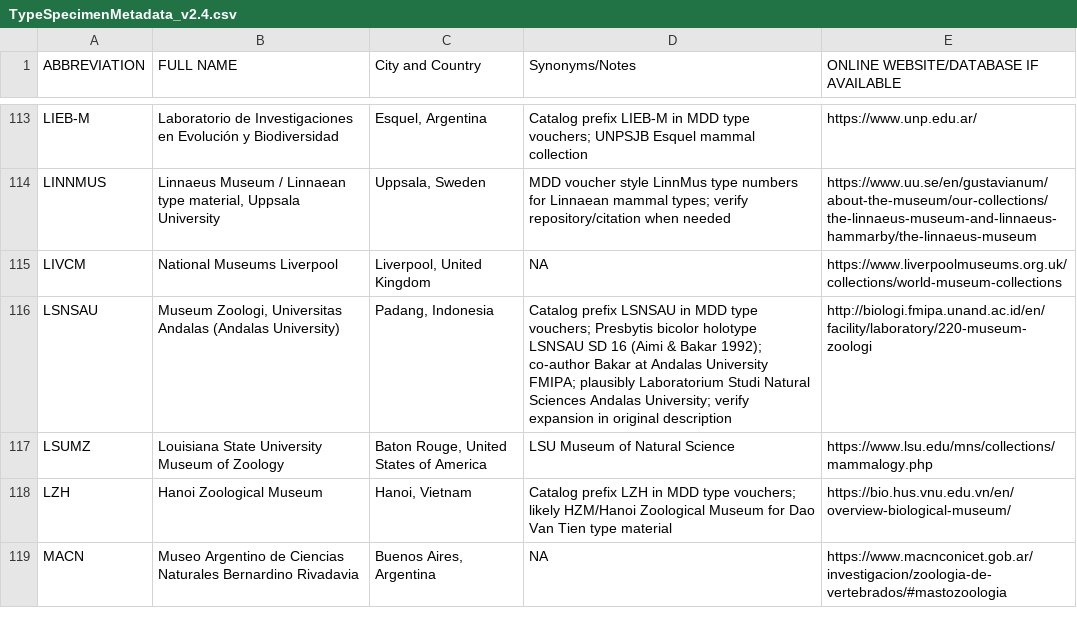
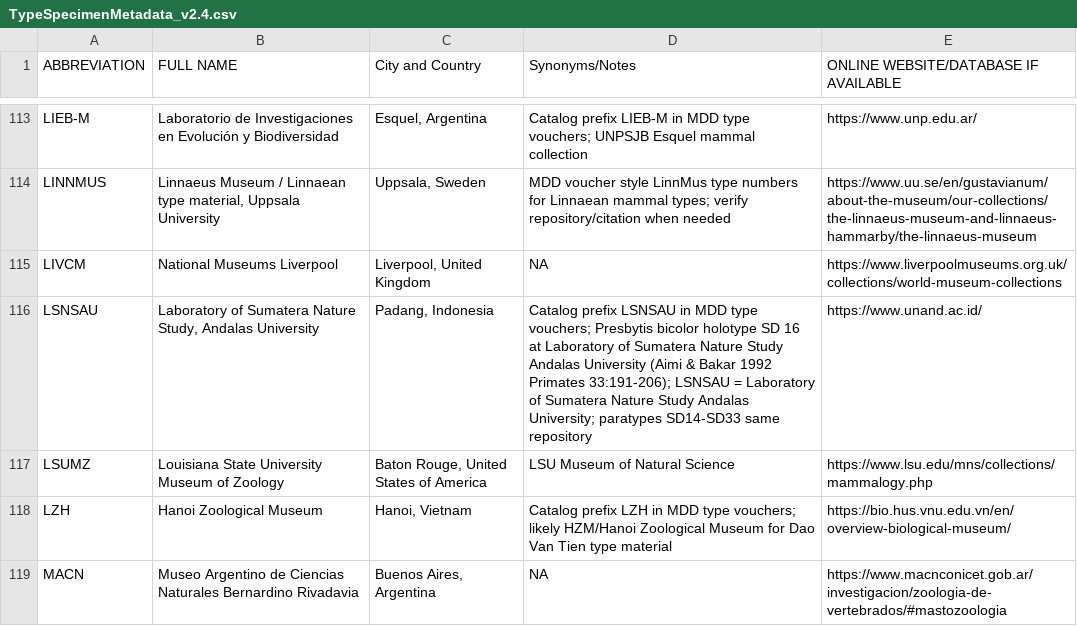
Before and after one commit to ulfboge/MDD, a CSV file: TypeSpecimenMetadata_v2.4.csv, drawn as a sheet; only a part is shown, gaps mark what is left out.

```diff
--- a/TypeSpecimenMetadata_v2.4.csv
+++ b/TypeSpecimenMetadata_v2.4.csv
@@ -115,3 +115,3 @@ LINNMUS,"Linnaeus Museum / Linnaean type material, Uppsala University","Uppsala,
 LIVCM,National Museums Liverpool,"Liverpool, United Kingdom",NA,https://www.liverpoolmuseums.org.uk/collections/world-museum-collections
-LSNSAU,"Museum Zoologi, Universitas Andalas (Andalas University)","Padang, Indonesia",Catalog prefix LSNSAU in MDD type vouchers; Presbytis bicolor holotype LSNSAU SD 16 (Aimi & Bakar 1992); co-author Bakar at Andalas University FMIPA; plausibly Laboratorium Studi Natural Sciences Andalas University; verify expansion in original description,http://biologi.fmipa.unand.ac.id/en/facility/laboratory/220-museum-zoologi
+LSNSAU,"Laboratory of Sumatera Nature Study, Andalas University","Padang, Indonesia",Catalog prefix LSNSAU in MDD type vouchers; Presbytis bicolor holotype SD 16 at Laboratory of Sumatera Nature Study Andalas University (Aimi & Bakar 1992 Primates 33:191-206); LSNSAU = Laboratory of Sumatera Nature Study Andalas University; paratypes SD14-SD33 same repository,https://www.unand.ac.id/
 LSUMZ,Louisiana State University Museum of Zoology,"Baton Rouge, United States of America",LSU Museum of Natural Science,https://www.lsu.edu/mns/collections/mammalogy.php
```
Also changed, not shown: 1 other file.
